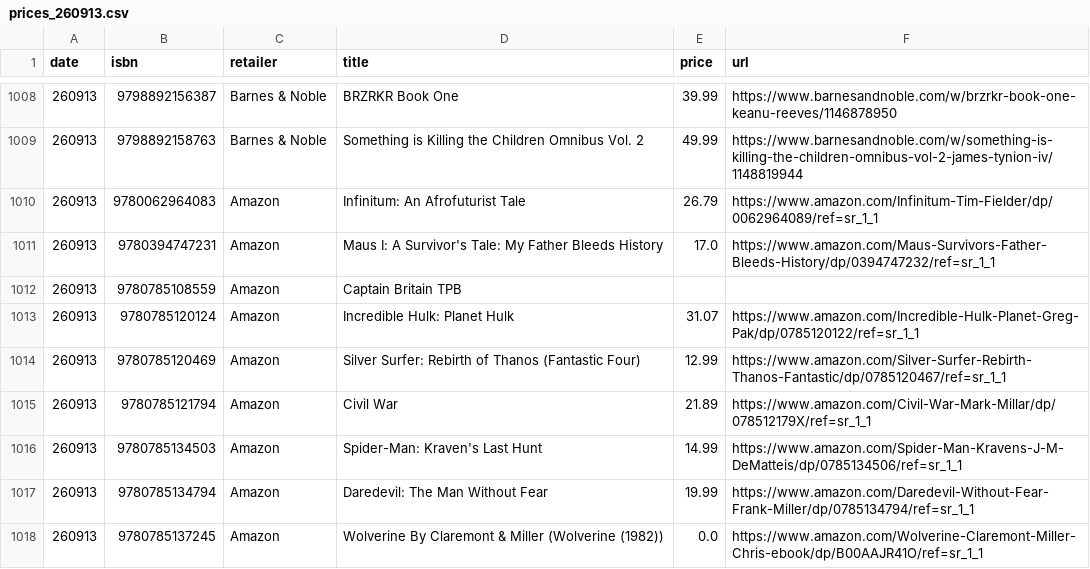
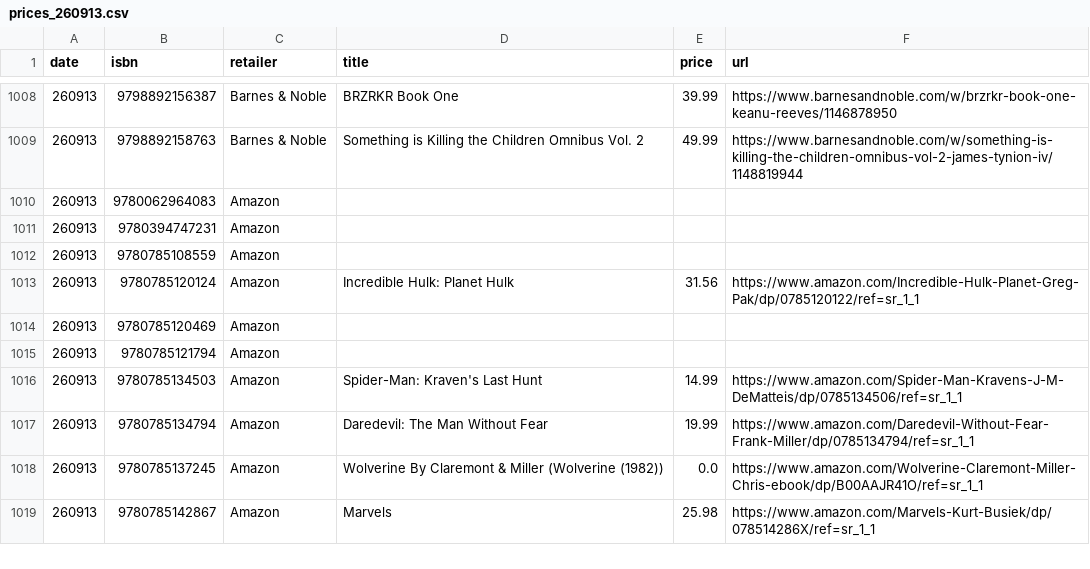
Before and after one commit to grayespinoza/graphic-novel-price-database, a CSV file: prices/prices_260913.csv, drawn as a sheet; only a part is shown, gaps mark what is left out; the shorter side is filled out with more unchanged rows; the diff covers the shown part only.

```diff
--- a/prices/prices_260913.csv
+++ b/prices/prices_260913.csv
@@ -1009,8 +1009,8 @@ date,isbn,retailer,title,price,url
 260913,9798892158763,Barnes & Noble,Something is Killing the Children Omnibus Vol. 2,49.99,https://www.barnesandnoble.com/w/something-is-killing-the-children-omnibus-vol-2-james-tynion-iv/1148819944
-260913,9780062964083,Amazon,Infinitum: An Afrofuturist Tale,26.79,https://www.amazon.com/Infinitum-Tim-Fielder/dp/0062964089/ref=sr_1_1
-260913,9780394747231,Amazon,Maus I: A Survivor's Tale: My Father Bleeds History,17.0,https://www.amazon.com/Maus-Survivors-Father-Bleeds-History/dp/0394747232/ref=sr_1_1
-260913,9780785108559,Amazon,Captain Britain TPB,,
-260913,9780785120124,Amazon,Incredible Hulk: Planet Hulk,31.07,https://www.amazon.com/Incredible-Hulk-Planet-Greg-Pak/dp/0785120122/ref=sr_1_1
-260913,9780785120469,Amazon,Silver Surfer: Rebirth of Thanos (Fantastic Four),12.99,https://www.amazon.com/Silver-Surfer-Rebirth-Thanos-Fantastic/dp/0785120467/ref=sr_1_1
-260913,9780785121794,Amazon,Civil War,21.89,https://www.amazon.com/Civil-War-Mark-Millar/dp/078512179X/ref=sr_1_1
+260913,9780062964083,Amazon,,,
+260913,9780394747231,Amazon,,,
+260913,9780785108559,Amazon,,,
+260913,9780785120124,Amazon,Incredible Hulk: Planet Hulk,31.56,https://www.amazon.com/Incredible-Hulk-Planet-Greg-Pak/dp/0785120122/ref=sr_1_1
+260913,9780785120469,Amazon,,,
+260913,9780785121794,Amazon,,,
 260913,9780785134503,Amazon,Spider-Man: Kraven's Last Hunt,14.99,https://www.amazon.com/Spider-Man-Kravens-J-M-DeMatteis/dp/0785134506/ref=sr_1_1
```
Also changed, not shown: 55 edited cells elsewhere in this file.
